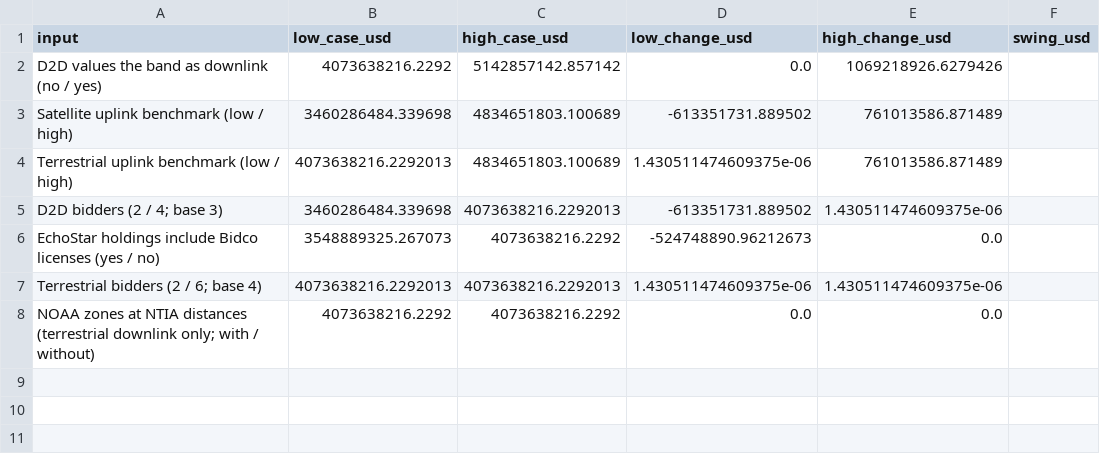
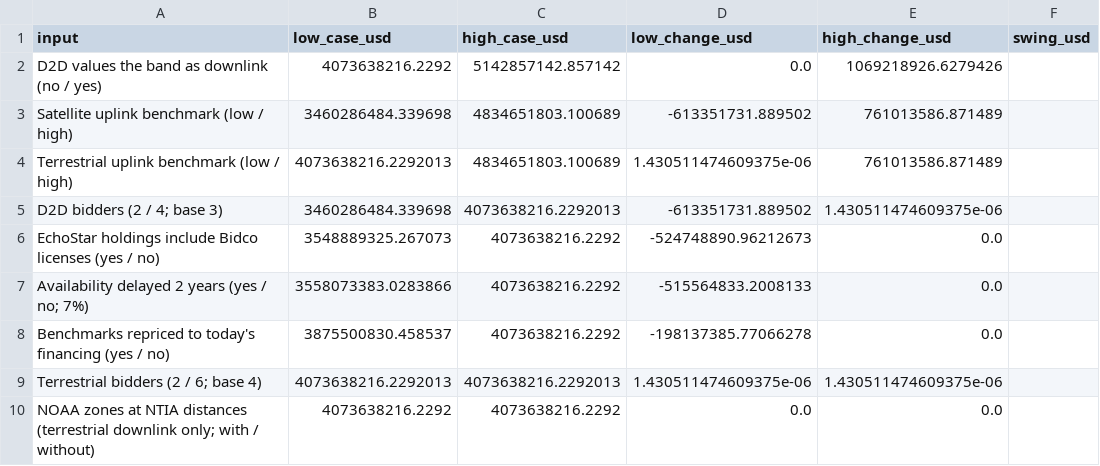
Before and after one commit to nicklasorte/1675MHz_auction_revenue, a CSV file: data/csv/tornado.csv, drawn as a sheet.

```diff
--- a/data/csv/tornado.csv
+++ b/data/csv/tornado.csv
@@ -6,2 +6,4 @@ D2D bidders (2 / 4; base 3),3460286484.339698,4073638216.2292013,-613351731.8895
 EchoStar holdings include Bidco licenses (yes / no),3548889325.267073,4073638216.2292,-524748890.96212673,0.0
+Availability delayed 2 years (yes / no; 7%),3558073383.0283866,4073638216.2292,-515564833.2008133,0.0
+Benchmarks repriced to today's financing (yes / no),3875500830.458537,4073638216.2292,-198137385.77066278,0.0
 Terrestrial bidders (2 / 6; base 4),4073638216.2292013,4073638216.2292013,1.430511474609375e-06,1.430511474609375e-06
```
Also changed, not shown: data/csv/analysis_summary.csv, 53 other files.
